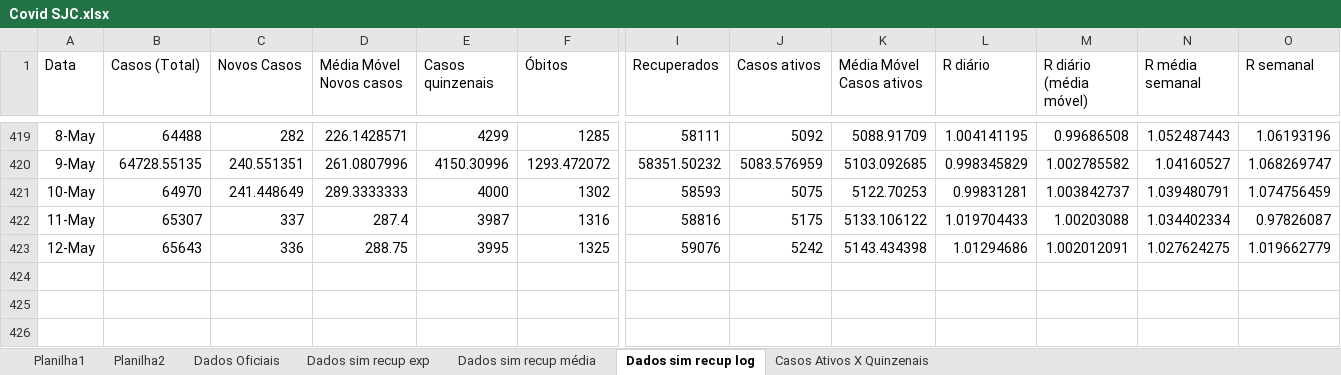
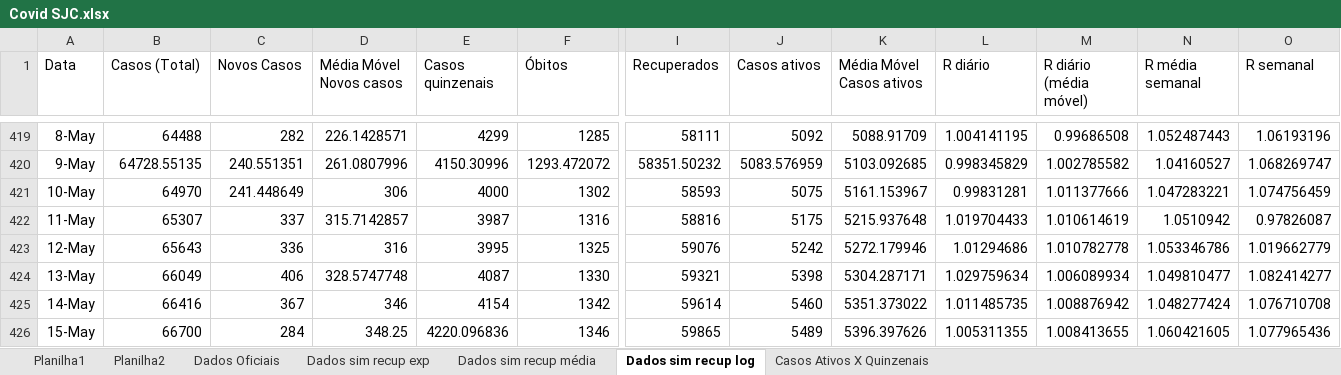
Before and after one commit to celsorosajr/Covid-SJC, an Excel workbook: Covid SJC.xlsx, sheet Dados sim recup log, drawn as a sheet; only a part is shown, gaps mark what is left out; values as stored, in another font and other column widths than the file's, no borders; charts and pictures not drawn; rows hold the shown columns only; the diff names each change by its address in the sheet, - before the commit and + after, or states it on an @@ line.

Commit message:
Update 2021-05-16

```diff
--- a/Covid SJC.xlsx (sheet Dados sim recup log)
+++ b/Covid SJC.xlsx (sheet Dados sim recup log)
-D421 (Média Móvel Novos casos): 289.3333333
+D421 (Média Móvel Novos casos): 306
-K421 (Média Móvel Casos ativos): 5122.70253
+K421 (Média Móvel Casos ativos): 5161.153967
-M421 (R diário (média móvel)): 1.003842737
+M421 (R diário (média móvel)): 1.011377666
-N421 (R média semanal): 1.039480791
+N421 (R média semanal): 1.047283221
-D422 (Média Móvel Novos casos): 287.4
+D422 (Média Móvel Novos casos): 315.7142857
-K422 (Média Móvel Casos ativos): 5133.106122
+K422 (Média Móvel Casos ativos): 5215.937648
-M422 (R diário (média móvel)): 1.00203088
+M422 (R diário (média móvel)): 1.010614619
-N422 (R média semanal): 1.034402334
+N422 (R média semanal): 1.0510942
-D423 (Média Móvel Novos casos): 288.75
+D423 (Média Móvel Novos casos): 316
-K423 (Média Móvel Casos ativos): 5143.434398
+K423 (Média Móvel Casos ativos): 5272.179946
-M423 (R diário (média móvel)): 1.002012091
+M423 (R diário (média móvel)): 1.010782778
-N423 (R média semanal): 1.027624275
+N423 (R média semanal): 1.053346786
+row 424: 13-May | 66049 | 406 | 328.5747748 | 4087 | 1330 | 59321 | 5398 | 5304.287171 | 1.029759634 | 1.006089934 | 1.049810477 | 1.082414277
+row 425: 14-May | 66416 | 367 | 346 | 4154 | 1342 | 59614 | 5460 | 5351.373022 | 1.011485735 | 1.008876942 | 1.048277424 | 1.076710708
+row 426: 15-May | 66700 | 284 | 348.25 | 4220.096836 | 1346 | 59865 | 5489 | 5396.397626 | 1.005311355 | 1.008413655 | 1.060421605 | 1.077965436
```
Also changed, not shown: charts or pictures.
